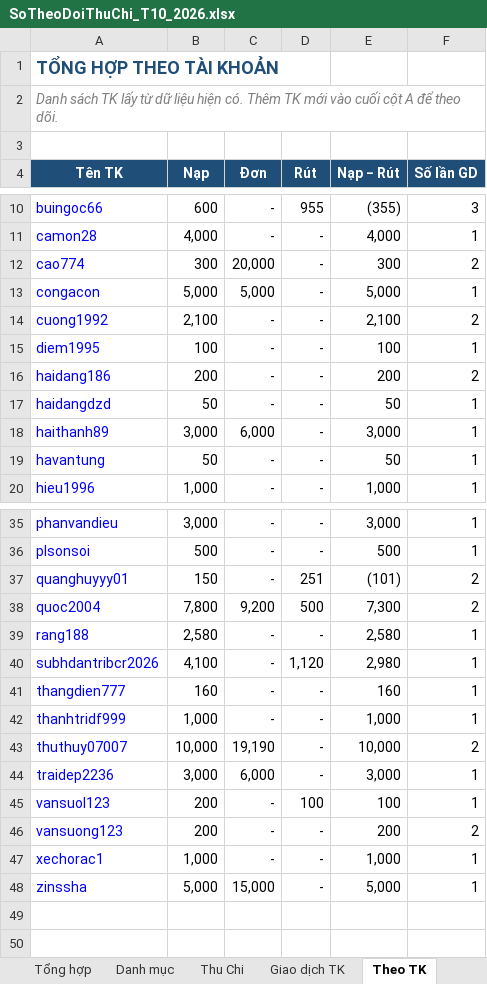
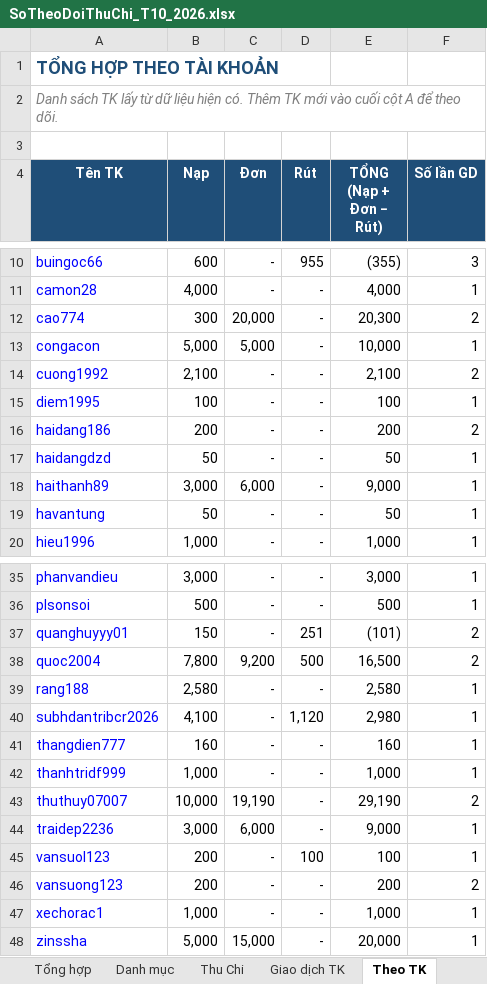
Before and after one commit to Thuyphungleadby/leadby, an Excel workbook: SoTheoDoiThuChi_T10_2026.xlsx, sheet Theo TK, drawn as a sheet; only a part is shown, gaps mark what is left out; values as stored, in another font and other column widths than the file's, no borders; charts and pictures not drawn; ↵ is a line break in a cell; the diff covers the shown part only; the diff names each change by its address in the sheet, - before the commit and + after, or states it on an @@ line.

```diff
--- a/SoTheoDoiThuChi_T10_2026.xlsx (sheet Theo TK)
+++ b/SoTheoDoiThuChi_T10_2026.xlsx (sheet Theo TK)
-E4: Nạp − Rút
+E4: TỔNG ↵ (Nạp + Đơn − Rút)
-E12 (TỔNG (Nạp + Đơn − Rút)): 300
+E12 (TỔNG (Nạp + Đơn − Rút)): 20,300
-E13 (TỔNG (Nạp + Đơn − Rút)): 5,000
+E13 (TỔNG (Nạp + Đơn − Rút)): 10,000
-E18 (TỔNG (Nạp + Đơn − Rút)): 3,000
+E18 (TỔNG (Nạp + Đơn − Rút)): 9,000
-E38 (TỔNG (Nạp + Đơn − Rút)): 7,300
+E38 (TỔNG (Nạp + Đơn − Rút)): 16,500
-E43 (TỔNG (Nạp + Đơn − Rút)): 10,000
+E43 (TỔNG (Nạp + Đơn − Rút)): 29,190
-E44 (TỔNG (Nạp + Đơn − Rút)): 3,000
+E44 (TỔNG (Nạp + Đơn − Rút)): 9,000
-E48 (TỔNG (Nạp + Đơn − Rút)): 5,000
+E48 (TỔNG (Nạp + Đơn − Rút)): 20,000
```
Also changed, not shown: 1 edited cell elsewhere in this sheet, sheet Tổng hợp, sheet Giao dịch TK, formulas that keep their value.
